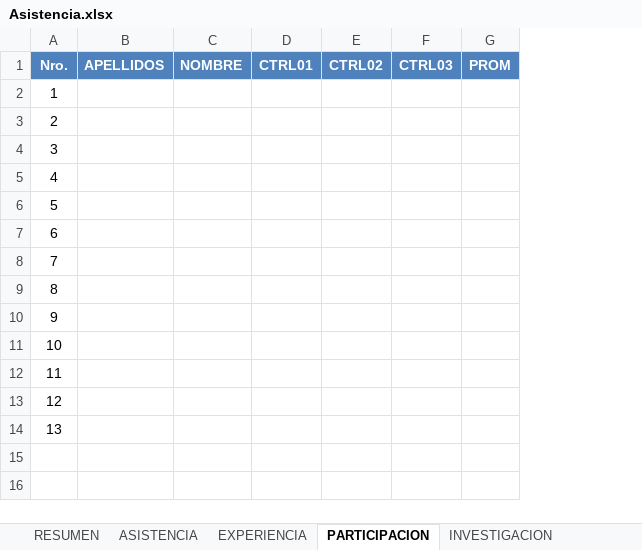
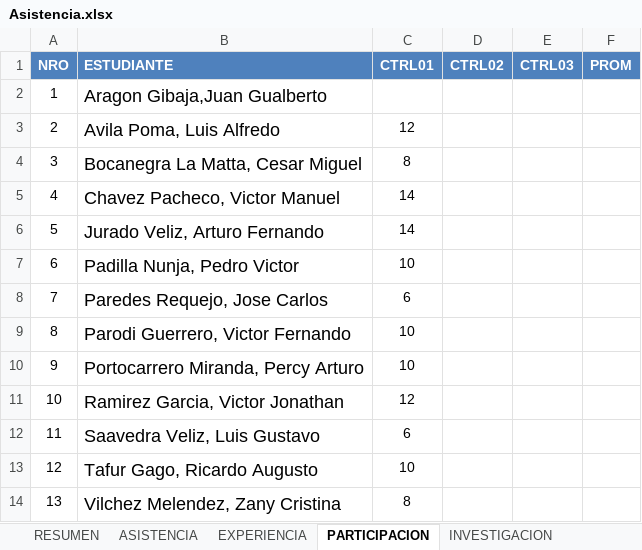
Before and after one commit to gcoronelc/UCS_TDP_2016-4, an Excel workbook: Docs/Asistencia.xlsx, sheet PARTICIPACION, drawn as a sheet; values as stored, in another font and other column widths than the file's, no borders; removed rows and columns are numbered as before the commit, all else as after; the diff names each change by its address in the sheet, - before the commit and + after, or states it on an @@ line.

```diff
--- a/Docs/Asistencia.xlsx (sheet PARTICIPACION)
+++ b/Docs/Asistencia.xlsx (sheet PARTICIPACION)
-column B (APELLIDOS), empty
-column C (NOMBRE), empty
+column B (ESTUDIANTE), rows 2-14: Aragon Gibaja,Juan Gualberto | Avila Poma, Luis Alfredo | Bocanegra La Matta, Cesar Miguel | Chavez Pacheco, Victor Manuel | Jurado Veliz, Arturo Fernando | Padilla Nunja, Pedro Victor | Paredes Requejo, Jose Carlos | Parodi Guerrero, Victor Fernando | Portocarrero Miranda, Percy Arturo | Ramirez Garcia, Victor Jonathan | Saavedra Veliz, Luis Gustavo | Tafur Gago, Ricardo Augusto | Vilchez Melendez, Zany Cristina
-A1: Nro.
+A1: NRO
-C3 (CTRL01): (empty)
+C3 (CTRL01): 12
-C4 (CTRL01): (empty)
+C4 (CTRL01): 8
-C5:C6 (CTRL01): (empty)
+C5:C6 (CTRL01): 14
-C7 (CTRL01): (empty)
+C7 (CTRL01): 10
-C8 (CTRL01): (empty)
+C8 (CTRL01): 6
-C9:C10 (CTRL01): (empty)
+C9:C10 (CTRL01): 10
-C11 (CTRL01): (empty)
+C11 (CTRL01): 12
-C12 (CTRL01): (empty)
+C12 (CTRL01): 6
-C13 (CTRL01): (empty)
+C13 (CTRL01): 10
-C14 (CTRL01): (empty)
+C14 (CTRL01): 8
```
Also changed, not shown: formulas that keep their value, 23 other files.
